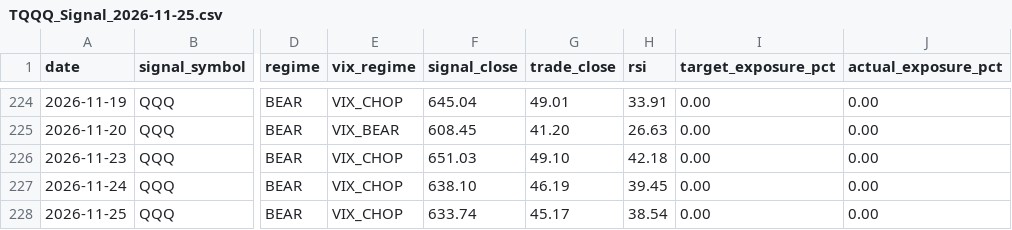
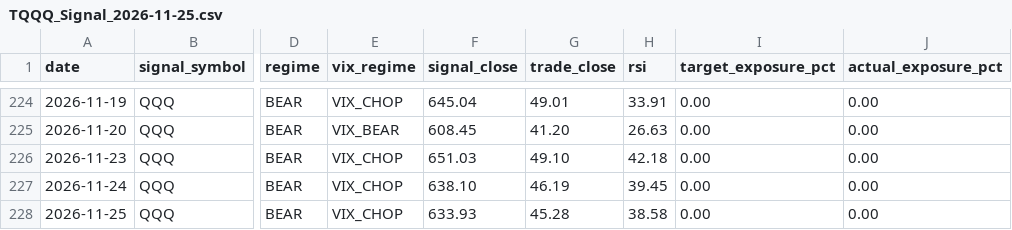
Before and after one commit to kavipura/TQQQ_Signal, a CSV file: 2026-11-25/TQQQ_Signal_2026-11-25.csv, drawn as a sheet; only a part is shown, gaps mark what is left out; the diff names each change by its address in the sheet, - before the commit and + after, or states it on an @@ line.

Commit message:
TQQQ signal for 2026-11-25

```diff
--- a/2026-11-25/TQQQ_Signal_2026-11-25.csv
+++ b/2026-11-25/TQQQ_Signal_2026-11-25.csv
-F228 (signal_close): 633.74
+F228 (signal_close): 633.93
-G228 (trade_close): 45.17
+G228 (trade_close): 45.28
-H228 (rsi): 38.54
+H228 (rsi): 38.58
```
